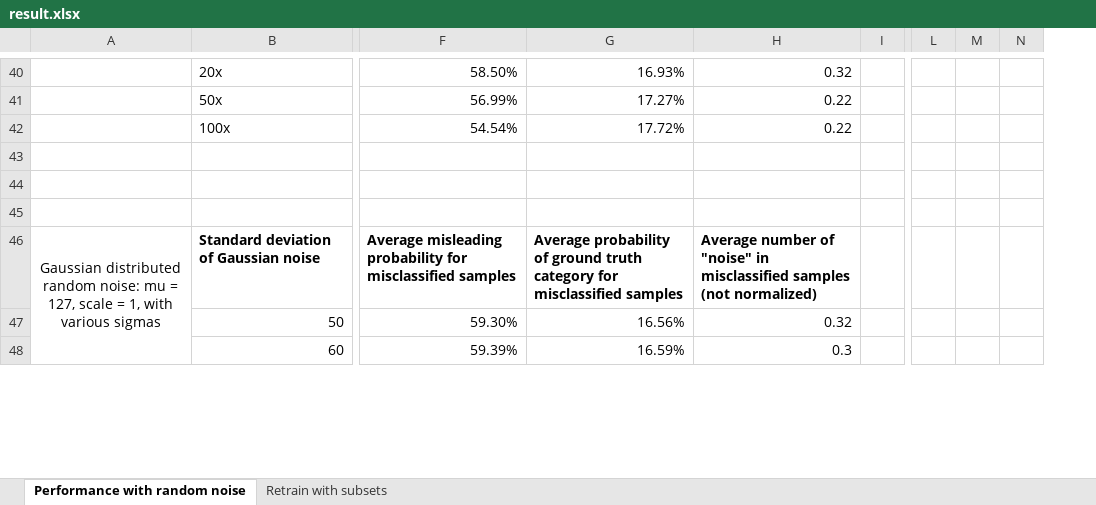
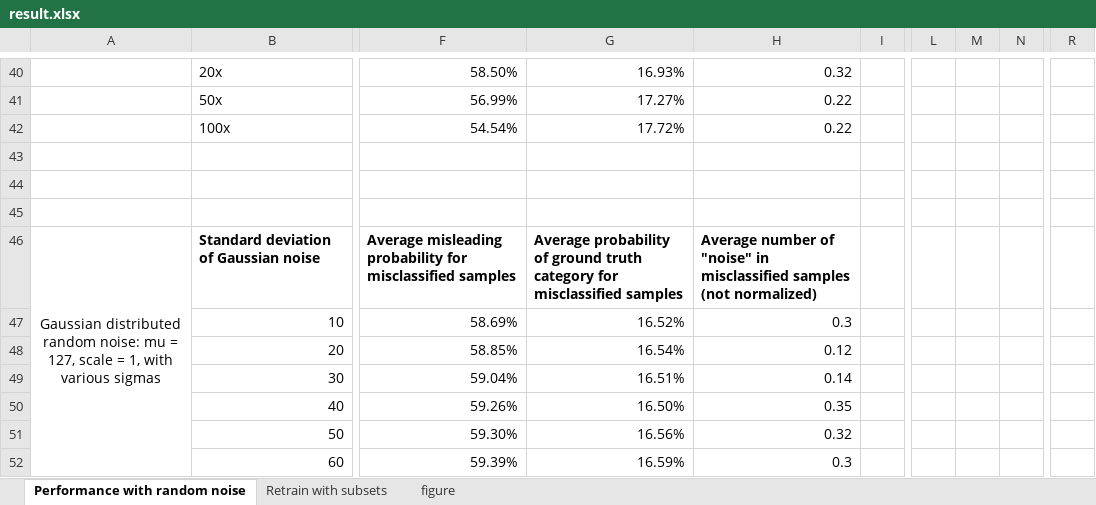
Before and after one commit to thelittlekid/natural-image-spaces, an Excel workbook: result/result.xlsx, sheet Performance with random noise, drawn as a sheet; only a part is shown, gaps mark what is left out; values as stored, in another font and other column widths than the file's, no borders; removed rows and columns are numbered as before the commit, all else as after; rows hold the shown columns only; the diff covers the shown part only; the diff names each change by its address in the sheet, - before the commit and + after, or states it on an @@ line.

Commit message:
Test scale effect for uniformly distributed noise
When the standard deviation is set to inf, we use uniformly distributed
random noise.
Also add figures in result sheets.

```diff
--- a/result/result.xlsx (sheet Performance with random noise)
+++ b/result/result.xlsx (sheet Performance with random noise)
+sheet tab: figure
-column I, empty
+column I, empty
-column L, empty
-column M, empty
-column N, empty
+column L, empty
+column M, empty
+column N, empty
+column R, empty
+row 47:  | 10 | 58.69% | 16.52% | 0.3
+row 48:  | 20 | 58.85% | 16.54% | 0.12
+row 49:  | 30 | 59.04% | 16.51% | 0.14
+row 50:  | 40 | 59.26% | 16.50% | 0.35
```
Also changed, not shown: 22 added rows and 28 edited cells elsewhere in this sheet, charts or pictures, 2 other files.
